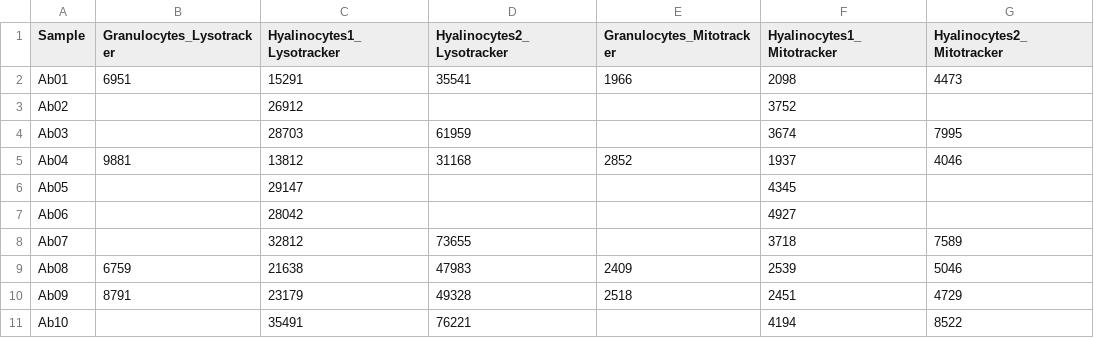
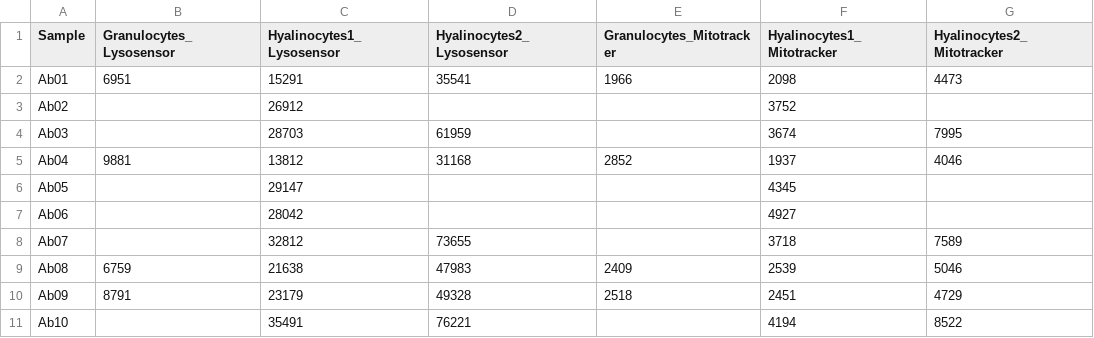
Before and after one commit to Obernique/Turbo-haemocytes, a CSV file: Table_Mitotracker_Lysosensor.csv, drawn as a sheet.

Commit message:
Update Table_Mitotracker_Lysosensor.csv
Mistakes were present, Lysotracker was in the table instead of Lysosensor.

```diff
--- a/Table_Mitotracker_Lysosensor.csv
+++ b/Table_Mitotracker_Lysosensor.csv
@@ -1,2 +1,2 @@
-Sample,Granulocytes_Lysotracker,Hyalinocytes1_Lysotracker,Hyalinocytes2_Lysotracker,Granulocytes_Mitotracker,Hyalinocytes1_Mitotracker,Hyalinocytes2_Mitotracker
+Sample,Granulocytes_Lysosensor,Hyalinocytes1_Lysosensor,Hyalinocytes2_Lysosensor,Granulocytes_Mitotracker,Hyalinocytes1_Mitotracker,Hyalinocytes2_Mitotracker
 Ab01,6951,15291,35541,1966,2098,4473
```
